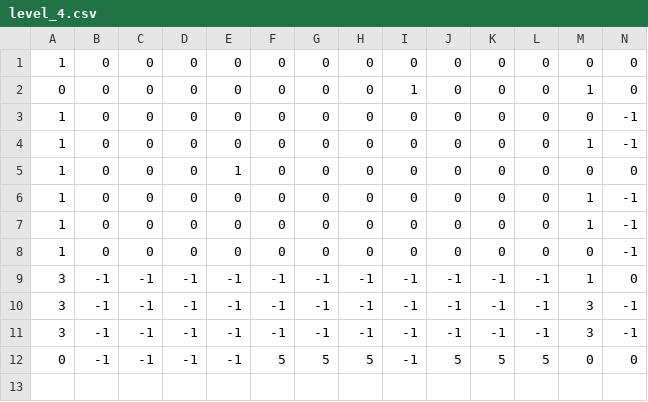
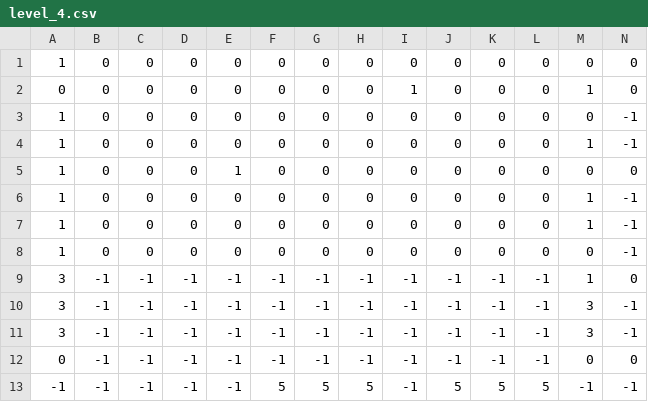
Before and after one commit to arathorn-dev/tiny-burger, a CSV file: data/levels/level_4.csv, drawn as a sheet; only a part is shown; rows hold the shown columns only; the diff names each change by its address in the sheet, - before the commit and + after, or states it on an @@ line.

```diff
--- a/data/levels/level_4.csv
+++ b/data/levels/level_4.csv
-F12: 5
+F12: -1
-G12: 5
+G12: -1
-H12: 5
+H12: -1
-J12: 5
+J12: -1
-K12: 5
+K12: -1
-L12: 5
+L12: -1
+row 13: -1 | -1 | -1 | -1 | -1 | 5 | 5 | 5 | -1 | 5 | 5 | 5 | -1 | -1
```
Also changed, not shown: data/levels/level_0.csv, data/levels/level_1.csv, 7 other files.
